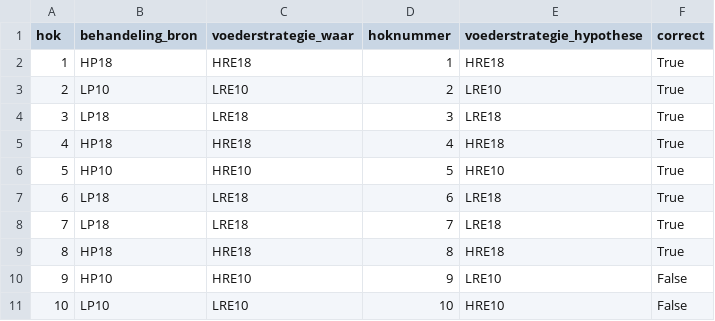
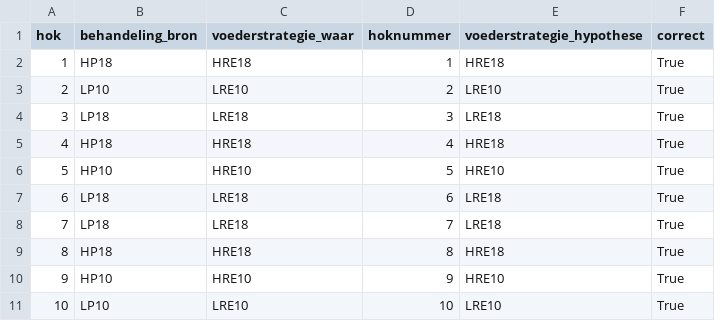
Before and after one commit to lanupro-analytics/starten-met-iot, a CSV file: docent/behandelingen/controle_hypothesen.csv, drawn as a sheet.

```diff
--- a/docent/behandelingen/controle_hypothesen.csv
+++ b/docent/behandelingen/controle_hypothesen.csv
@@ -9,3 +9,3 @@ hok,behandeling_bron,voederstrategie_waar,hoknummer,voederstrategie_hypothese,co
 8,HP18,HRE18,8,HRE18,True
-9,HP10,HRE10,9,LRE10,False
-10,LP10,LRE10,10,HRE10,False
+9,HP10,HRE10,9,HRE10,True
+10,LP10,LRE10,10,LRE10,True
```
Also changed, not shown: docent/behandelingen/poging1_interpolatie.csv, docent/behandelingen/poging2_helling.csv, 11 other files.
